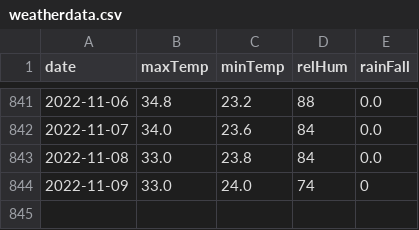
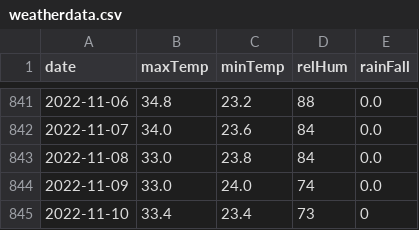
Before and after one commit to kaustuvchatterjee/weather, a CSV file: weatherdata.csv, drawn as a sheet; only a part is shown, gaps mark what is left out.

```diff
--- a/weatherdata.csv
+++ b/weatherdata.csv
@@ -843,2 +843,3 @@ date,maxTemp,minTemp,relHum,rainFall
 2022-11-08,33.0,23.8,84,0.0
-2022-11-09,33.0,24.0,74,0
+2022-11-09,33.0,24.0,74,0.0
+2022-11-10,33.4,23.4,73,0
```
